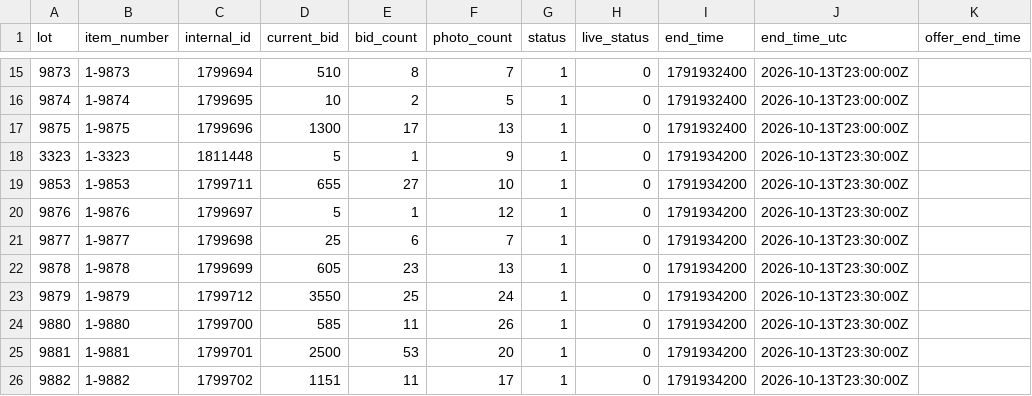
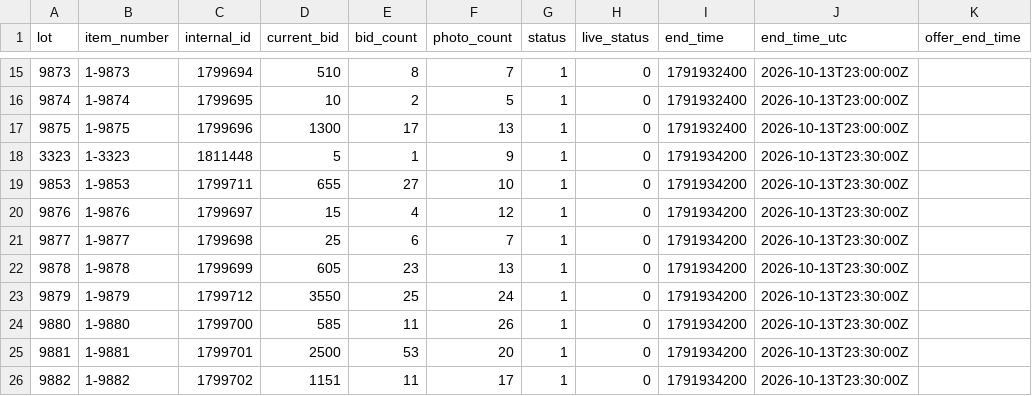
Before and after one commit to hatchmiw/orbitbid-auctions, a CSV file: auctions/2064/summary.csv, drawn as a sheet; only a part is shown, gaps mark what is left out; the diff names each change by its address in the sheet, - before the commit and + after, or states it on an @@ line.

```diff
--- a/auctions/2064/summary.csv
+++ b/auctions/2064/summary.csv
-D20 (current_bid): 5
+D20 (current_bid): 15
-E20 (bid_count): 1
+E20 (bid_count): 4
```
Also changed, not shown: auctions/2064/price-history.csv, 3 other files.
